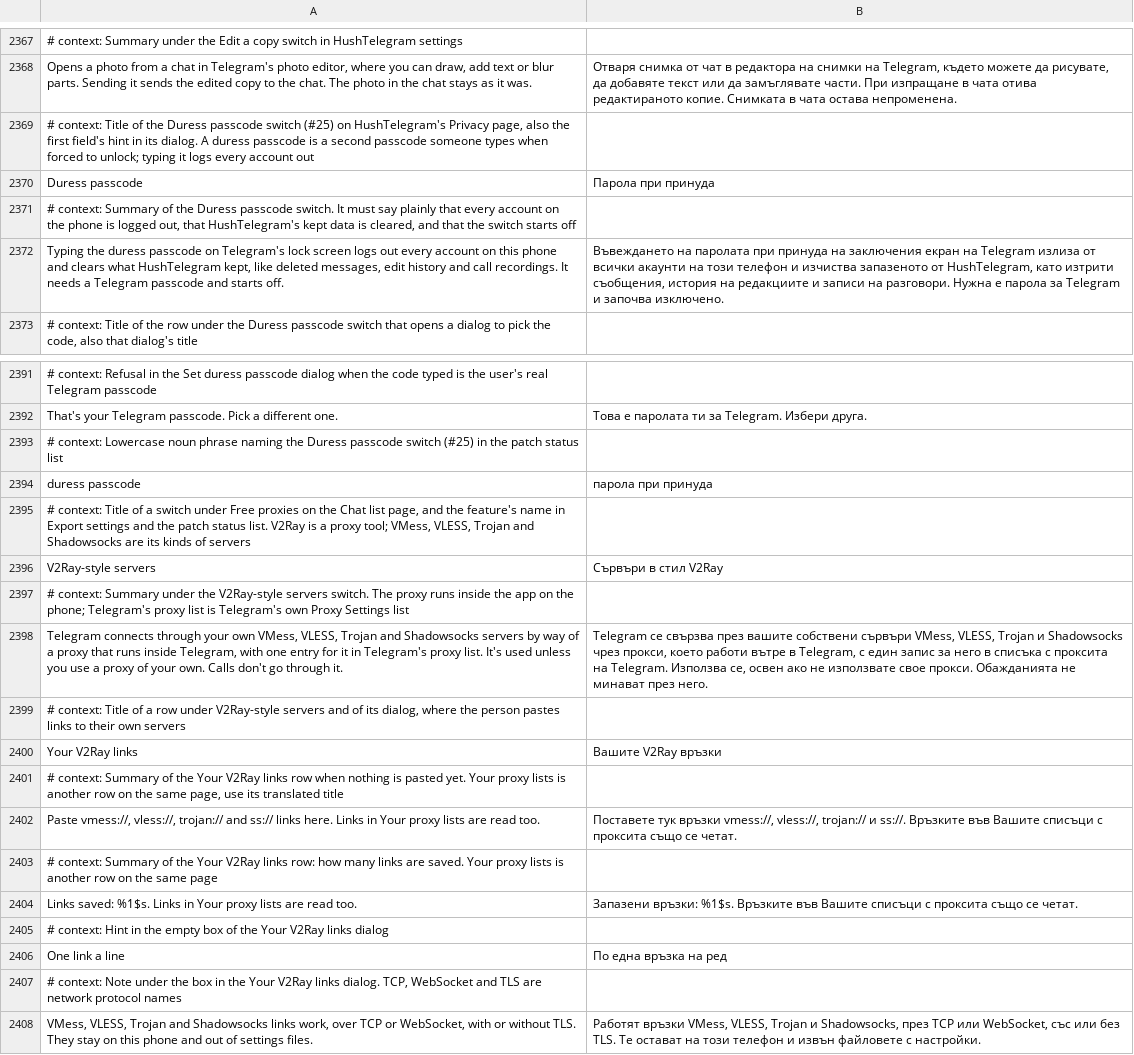
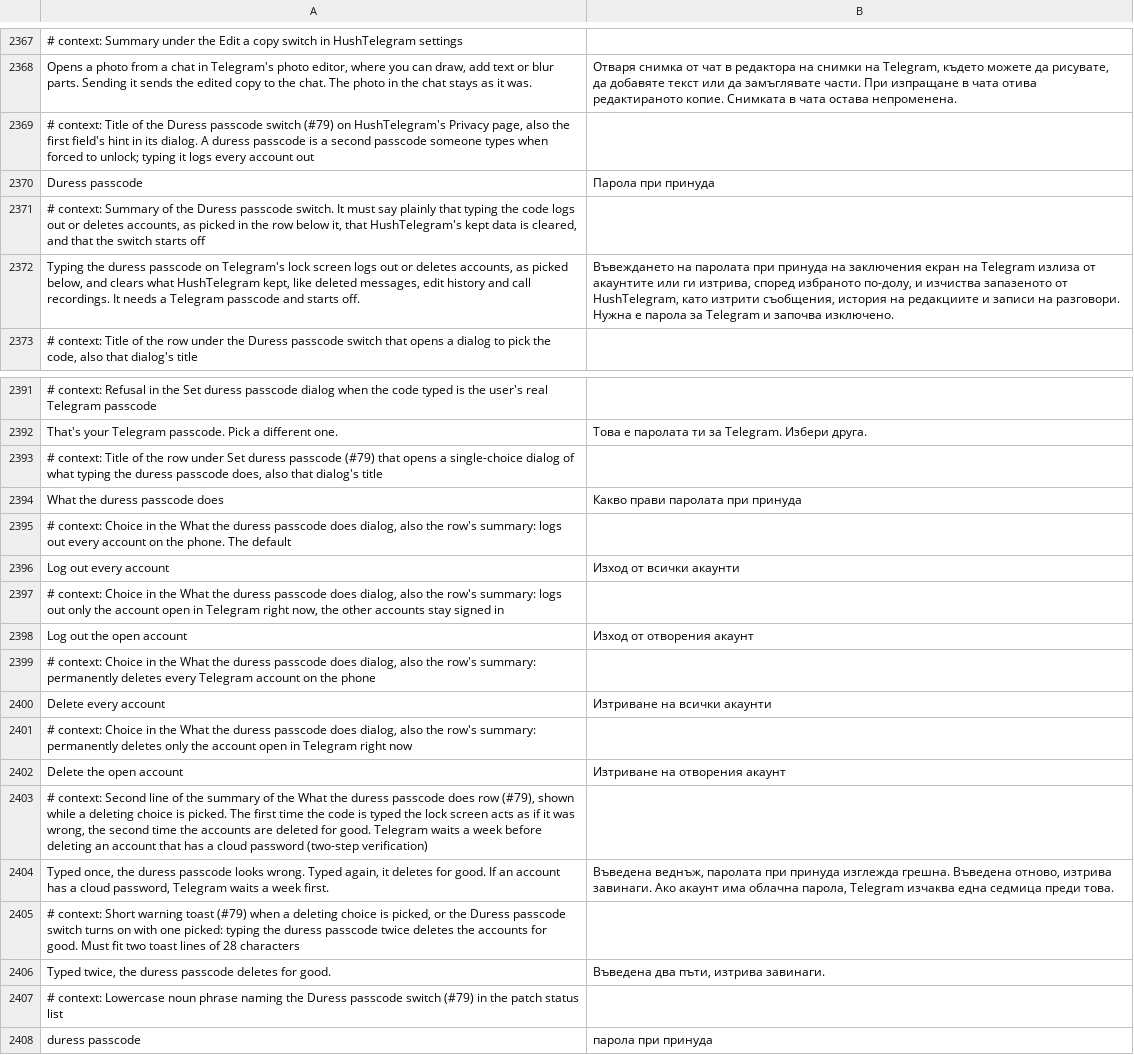
Before and after one commit to SysAdminDoc/HushTelegram, a TSV file: extensions/shared/library/src/main/l10n/bg.tsv, drawn as a sheet; only a part is shown, gaps mark what is left out; the shorter side is filled out with more unchanged rows; the diff names each change by its address in the sheet, - before the commit and + after, or states it on an @@ line.

Commit message:
Let the duress passcode log out or delete, all or the open account
A new row under Set duress passcode picks what the code does: log out
every account (the old behavior and the default), log out only the open
one, delete every account, or delete only the open one.

A deletion arms on the first entry, which the lock screen treats as a
wrong passcode, and runs on the second. Each scoped account sends
account.deleteAccount; any account still signed in after 15 seconds (a
cloud password makes Telegram wait a week) is logged out instead. With
no account left Telegram restarts onto its sign-in screen. Telegram's
real passcode calls off an armed deletion. The open-account choices
keep the lists that hide or arrange the other accounts' chats.

Picking a deleting choice toasts a short warning and keeps the full one
in the row's summary, so the toast fits two lines in every language.

Refs #79

```diff
--- a/extensions/shared/library/src/main/l10n/bg.tsv
+++ b/extensions/shared/library/src/main/l10n/bg.tsv
-A2369: …passcode switch (#25) on HushTelegram's…
+A2369: …passcode switch (#79) on HushTelegram's…
-A2371: …plainly that every account on the phone is logged out, that HushTelegram's…
+A2371: …plainly that typing the code logs out or deletes accounts, as picked in the row below it, that HushTelegram's…
-A2372: …logs out every account on this phone and clears…
+A2372: …logs out or deletes accounts, as picked below, and clears…
-B2372: …излиза от всички акаунти на този телефон и изчиства…
+B2372: …излиза от акаунтите или ги изтрива, според избраното по-долу, и изчиства…
-A2393: # context: Lowercase noun phrase naming the Duress passcode switch (#25) in the patch status list
+A2393: # context: Title of the row under Set duress passcode (#79) that opens a single-choice dialog of what typing the duress passcode does, also that dialog's title
+row 2394: What the duress passcode does | Какво прави паролата при принуда
+row 2395: # context: Choice in the What the duress passcode does dialog, also the row's summary: logs out every account on the phone. The default
+row 2396: Log out every account | Изход от всички акаунти
+row 2397: # context: Choice in the What the duress passcode does dialog, also the row's summary: logs out only the account open in Telegram right now, the other accounts stay signed in
+row 2398: Log out the open account | Изход от отворения акаунт
+row 2399: # context: Choice in the What the duress passcode does dialog, also the row's summary: permanently deletes every Telegram account on the phone
+row 2400: Delete every account | Изтриване на всички акаунти
+row 2401: # context: Choice in the What the duress passcode does dialog, also the row's summary: permanently deletes only the account open in Telegram right now
+row 2402: Delete the open account | Изтриване на отворения акаунт
+row 2403: # context: Second line of the summary of the What the duress passcode does row (#79), shown while a deleting choice is picked. The first time the code is typed the lock screen acts as if it was wrong, the second time the accounts are deleted for good. Telegram waits a week before deleting an account that has a cloud password (two-step verification)
+row 2404: Typed once, the duress passcode looks wrong. Typed again, it deletes for good. If an account has a cloud password, Telegram waits a week first. | Въведена веднъж, паролата при принуда изглежда грешна. Въведена отново, изтрива завинаги. Ако акаунт има облачна парола, Telegram изчаква една седмица преди това.
+row 2405: # context: Short warning toast (#79) when a deleting choice is picked, or the Duress passcode switch turns on with one picked: typing the duress passcode twice deletes the accounts for good. Must fit two toast lines of 28 characters
+row 2406: Typed twice, the duress passcode deletes for good. | Въведена два пъти, изтрива завинаги.
+row 2407: # context: Lowercase noun phrase naming the Duress passcode switch (#79) in the patch status list
```
Also changed, not shown: extensions/shared/library/src/main/l10n/de.tsv, extensions/shared/library/src/main/l10n/es.tsv, 18 other files.
